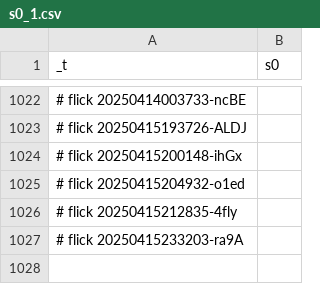
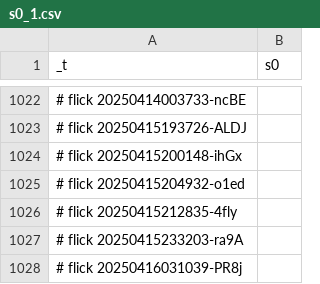
Before and after one commit to abikesa/resonate, a CSV file: kitabo/ensi/nis/App/assets/csv/s0_1.csv, drawn as a sheet; only a part is shown, gaps mark what is left out; the diff names each change by its address in the sheet, - before the commit and + after, or states it on an @@ line.

Commit message:
kitabo/ensi/nis/App/assets/csv/s0_1.csv

```diff
--- a/kitabo/ensi/nis/App/assets/csv/s0_1.csv
+++ b/kitabo/ensi/nis/App/assets/csv/s0_1.csv
+row 1028: # flick 20250416031039-PR8j
```
